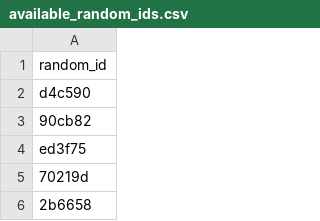
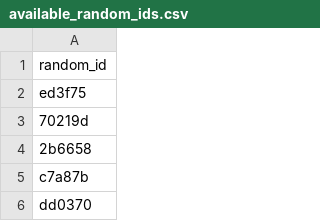
Before and after one commit to ropensci/allodb, a CSV file: data-raw/available_random_ids.csv, drawn as a sheet; only a part is shown; the shorter side is filled out with more unchanged rows; the diff names each change by its address in the sheet, - before the commit and + after, or states it on an @@ line.

Commit message:
Update available_random_ids.csv

```diff
--- a/data-raw/available_random_ids.csv
+++ b/data-raw/available_random_ids.csv
-row 2: d4c590
-row 3: 90cb82
```
